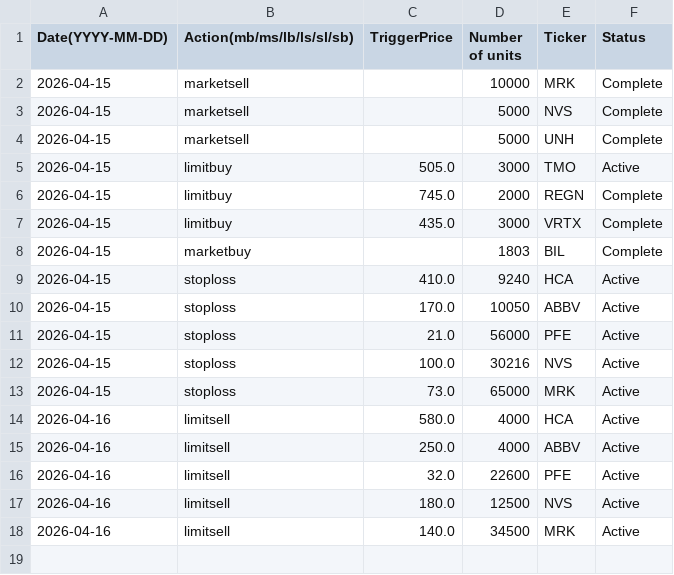
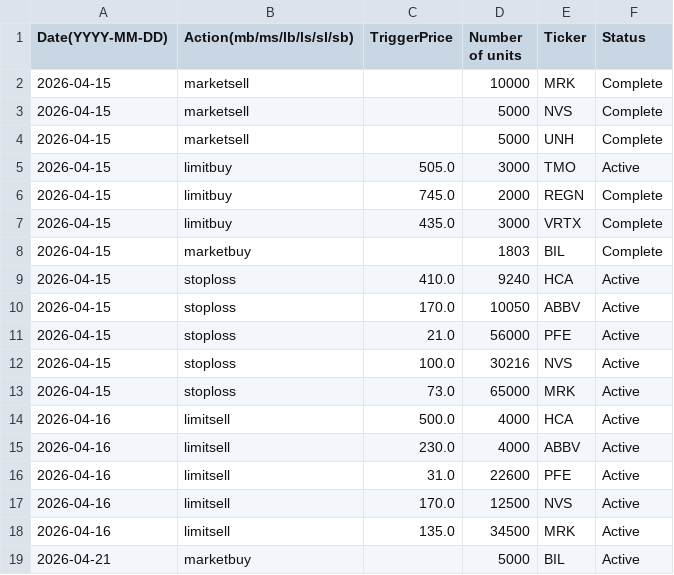
Before and after one commit to clojure-finance/hku-cim-trades, a CSV file: Order_files/Healthcare_order.csv, drawn as a sheet.

Commit message:
Update healthcare_order entries
Updated limit sell trigger prices and added BIL market buy order

```diff
--- a/Order_files/Healthcare_order.csv
+++ b/Order_files/Healthcare_order.csv
@@ -13,6 +13,7 @@ Date(YYYY-MM-DD),Action(mb/ms/lb/ls/sl/sb),TriggerPrice,Number of units,Ticker,S
 2026-04-15,stoploss,73.0,65000,MRK,Active
-2026-04-16,limitsell,580.0,4000,HCA,Active
-2026-04-16,limitsell,250.0,4000,ABBV,Active
-2026-04-16,limitsell,32.0,22600,PFE,Active
-2026-04-16,limitsell,180.0,12500,NVS,Active
-2026-04-16,limitsell,140.0,34500,MRK,Active
+2026-04-16,limitsell,500.0,4000,HCA,Active
+2026-04-16,limitsell,230.0,4000,ABBV,Active
+2026-04-16,limitsell,31.0,22600,PFE,Active
+2026-04-16,limitsell,170.0,12500,NVS,Active
+2026-04-16,limitsell,135.0,34500,MRK,Active
+2026-04-21,marketbuy,,5000,BIL,Active
```
